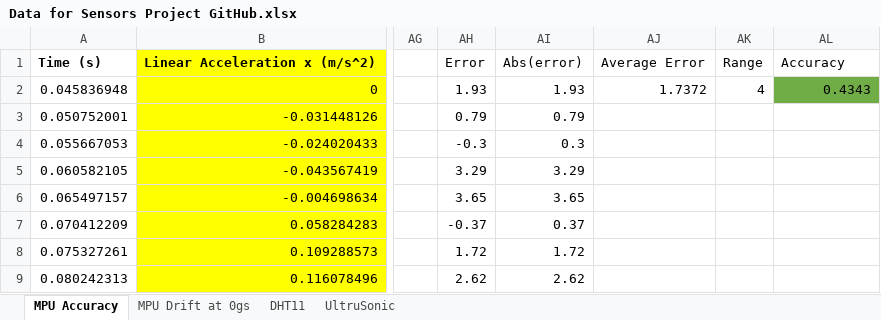
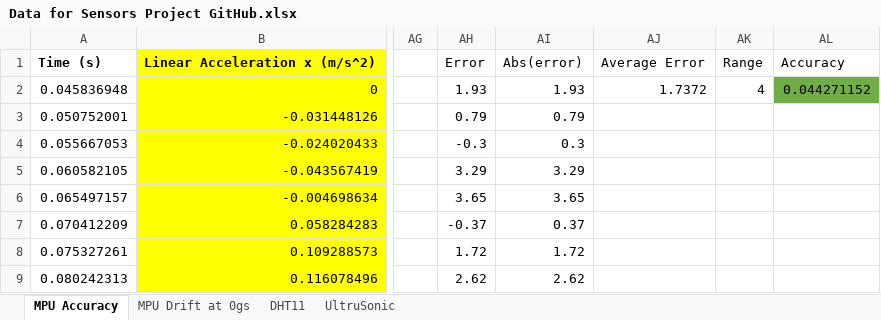
Before and after one commit to RobertC-MRE/MRE-320-Project-1-Sensor_Measurement, an Excel workbook: Data for Sensors Project GitHub.xlsx, sheet MPU Accuracy, drawn as a sheet; only a part is shown, gaps mark what is left out; values as stored, in another font and other column widths than the file's, no borders; charts and pictures not drawn; the diff names each change by its address in the sheet, - before the commit and + after, or states it on an @@ line.

```diff
--- a/Data for Sensors Project GitHub.xlsx (sheet MPU Accuracy)
+++ b/Data for Sensors Project GitHub.xlsx (sheet MPU Accuracy)
-AL2: 0.4343
+AL2: 0.044271152
```
Also changed, not shown: sheet DHT11, formulas that keep their value, charts or pictures.
